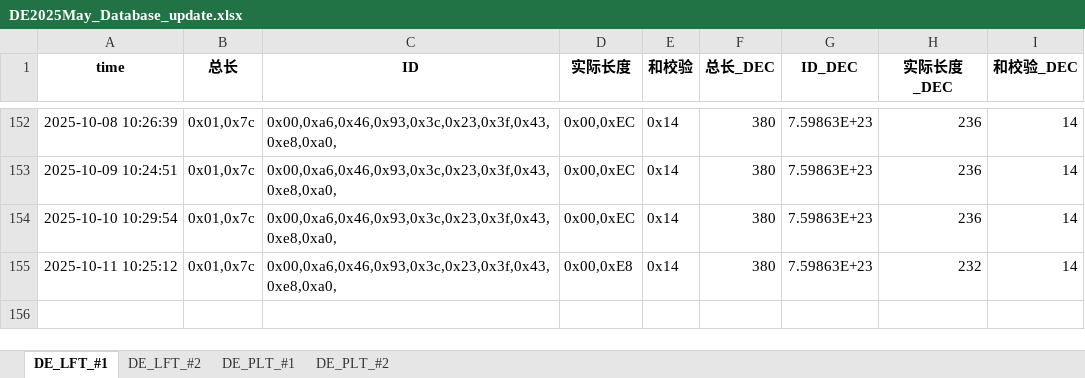
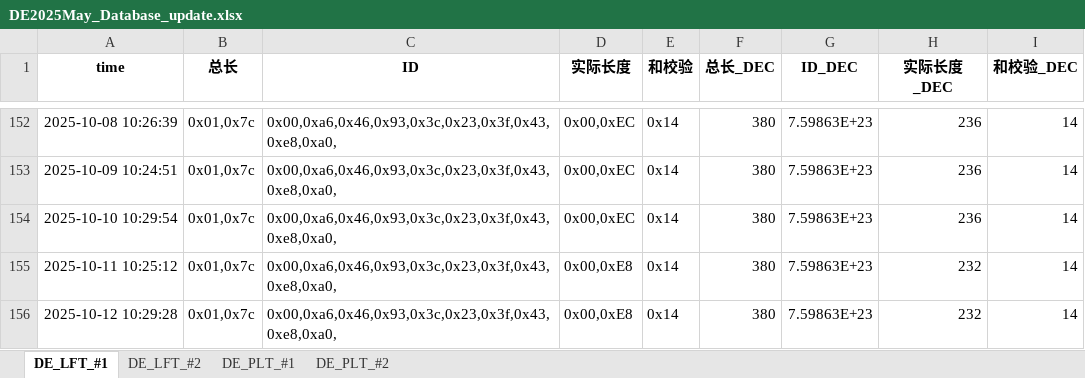
Before and after one commit to weichencsu/tbo_may2025, an Excel workbook: DE2025May_Database_update.xlsx, sheet DE_LFT_#1, drawn as a sheet; only a part is shown, gaps mark what is left out; values as stored, in another font and other column widths than the file's, no borders; the diff names each change by its address in the sheet, - before the commit and + after, or states it on an @@ line.

```diff
--- a/DE2025May_Database_update.xlsx (sheet DE_LFT_#1)
+++ b/DE2025May_Database_update.xlsx (sheet DE_LFT_#1)
+row 156: 2025-10-12 10:29:28 | 0x01,0x7c | 0x00,0xa6,0x46,0x93,0x3c,0x23,0x3f,0x43,0xe8,0xa0, | 0x00,0xE8 | 0x14 | 380 | 7.59863E+23 | 232 | 14
```
Also changed, not shown: sheet DE_PLT_#1, sheet DE_PLT_#2, sheet DE_LFT_#2.
